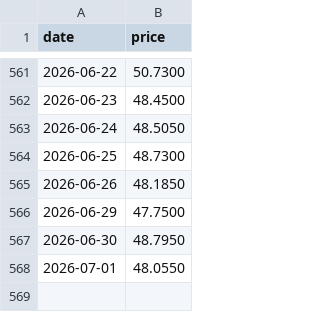
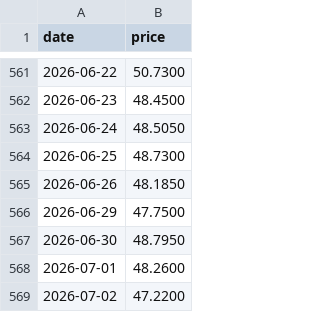
Before and after one commit to alawi6/takeover2, a CSV file: emim.csv, drawn as a sheet; only a part is shown, gaps mark what is left out.

```diff
--- a/emim.csv
+++ b/emim.csv
@@ -567,2 +567,3 @@ date,price
 2026-06-30,48.7950
-2026-07-01,48.0550
+2026-07-01,48.2600
+2026-07-02,47.2200
```
